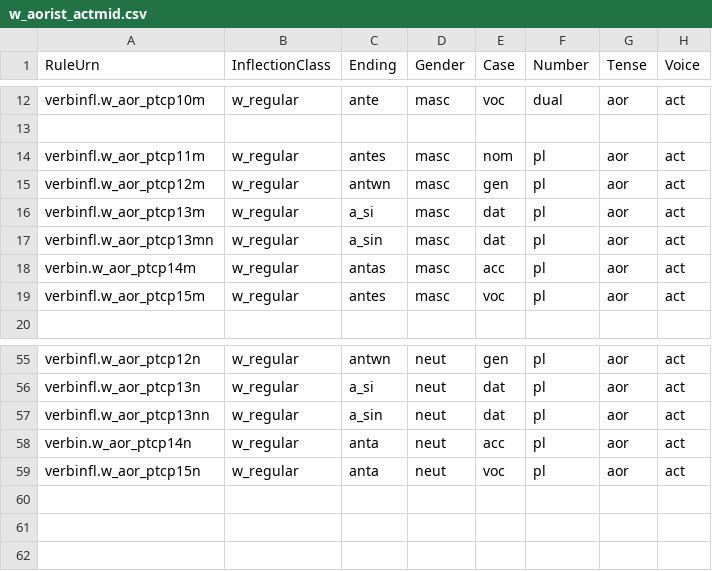
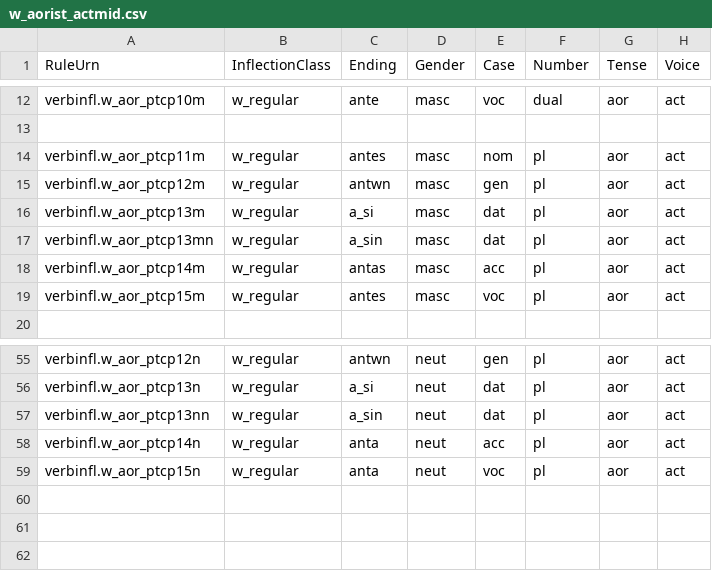
Before and after one commit to neelsmith/greeklang, a CSV file: morphology/sampledata/smyth/rules-csv/participles/w_aorist_actmid.csv, drawn as a sheet; only a part is shown, gaps mark what is left out.

```diff
--- a/morphology/sampledata/smyth/rules-csv/participles/w_aorist_actmid.csv
+++ b/morphology/sampledata/smyth/rules-csv/participles/w_aorist_actmid.csv
@@ -17,3 +17,3 @@ verbinfl.w_aor_ptcp13m,w_regular,a_si,masc,dat,pl,aor,act
 verbinfl.w_aor_ptcp13mn,w_regular,a_sin,masc,dat,pl,aor,act
-verbin.w_aor_ptcp14m,w_regular,antas,masc,acc,pl,aor,act
+verbinfl.w_aor_ptcp14m,w_regular,antas,masc,acc,pl,aor,act
 verbinfl.w_aor_ptcp15m,w_regular,antes,masc,voc,pl,aor,act
@@ -57,3 +57,3 @@ verbinfl.w_aor_ptcp13n,w_regular,a_si,neut,dat,pl,aor,act
 verbinfl.w_aor_ptcp13nn,w_regular,a_sin,neut,dat,pl,aor,act
-verbin.w_aor_ptcp14n,w_regular,anta,neut,acc,pl,aor,act
+verbinfl.w_aor_ptcp14n,w_regular,anta,neut,acc,pl,aor,act
 verbinfl.w_aor_ptcp15n,w_regular,anta,neut,voc,pl,aor,act
```
Also changed, not shown: morphology/sampledata/smyth/rules-csv/infinitives/perfects.csv, morphology/sampledata/smyth/rules-csv/participles/w_aorist_pass.csv, 2 other files.
